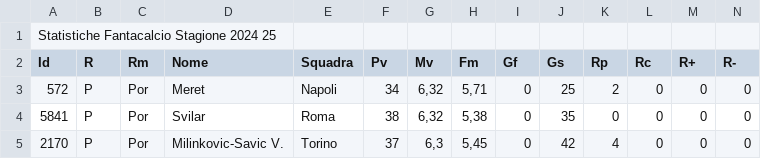
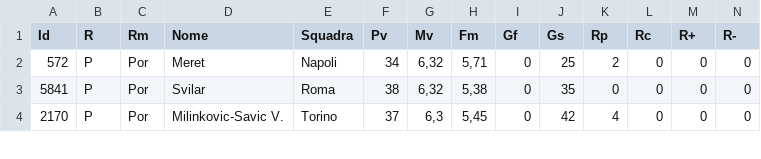
Before and after one commit to frafalex/FantasyFootball, a CSV file: Data/Statistiche_Fantacalcio_Stagione_2024_25.csv, drawn as a sheet; only a part is shown; rows hold the shown columns only; the diff names each change by its address in the sheet, - before the commit and + after, or states it on an @@ line.

```diff
--- a/Data/Statistiche_Fantacalcio_Stagione_2024_25.csv
+++ b/Data/Statistiche_Fantacalcio_Stagione_2024_25.csv
-row 1: Statistiche Fantacalcio Stagione 2024 25
```
Also changed, not shown: Data/Statistiche_Fantacalcio_Stagione_2021_22.csv, Data/Statistiche_Fantacalcio_Stagione_2022_23.csv, 3 other files.
